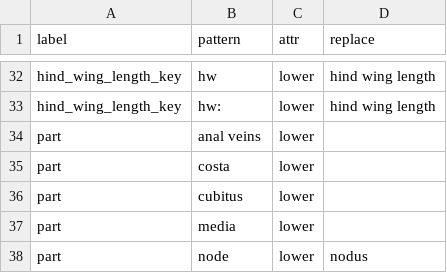
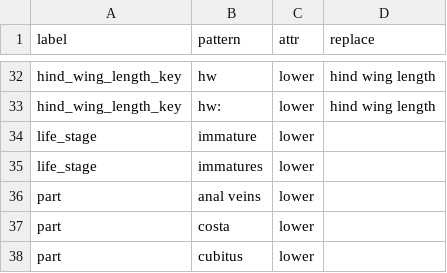
Before and after one commit to rafelafrance/traiter_odonata, a CSV file: odonata/vocabulary/odonata_terms.csv, drawn as a sheet; only a part is shown, gaps mark what is left out; the shorter side is filled out with more unchanged rows; the diff names each change by its address in the sheet, - before the commit and + after, or states it on an @@ line.

```diff
--- a/odonata/vocabulary/odonata_terms.csv
+++ b/odonata/vocabulary/odonata_terms.csv
+row 34: life_stage | immature | lower
+row 35: life_stage | immatures | lower
```
Also changed, not shown: 13 other files.
